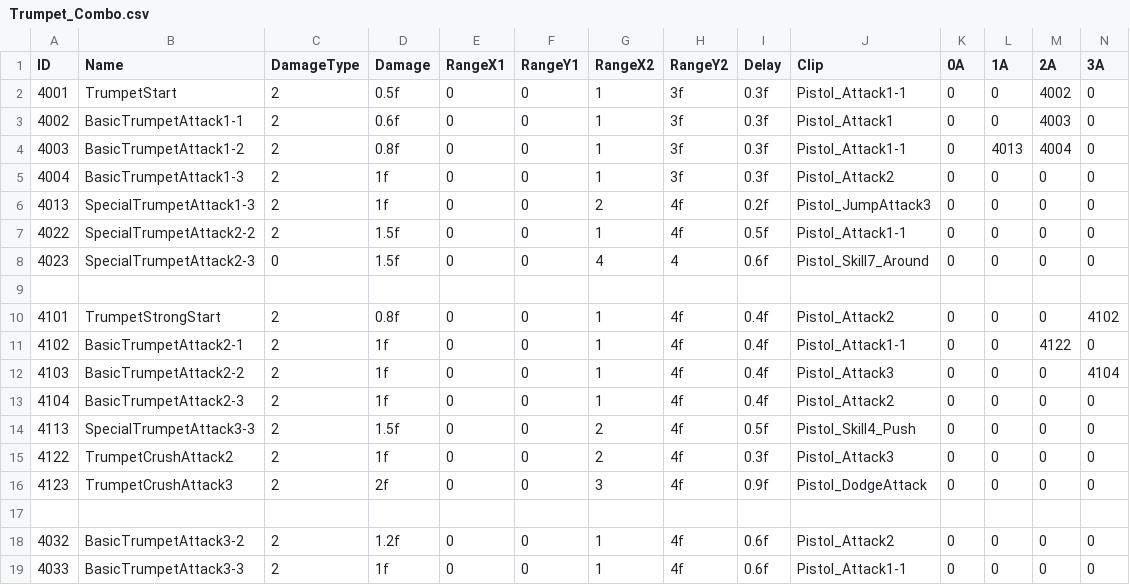
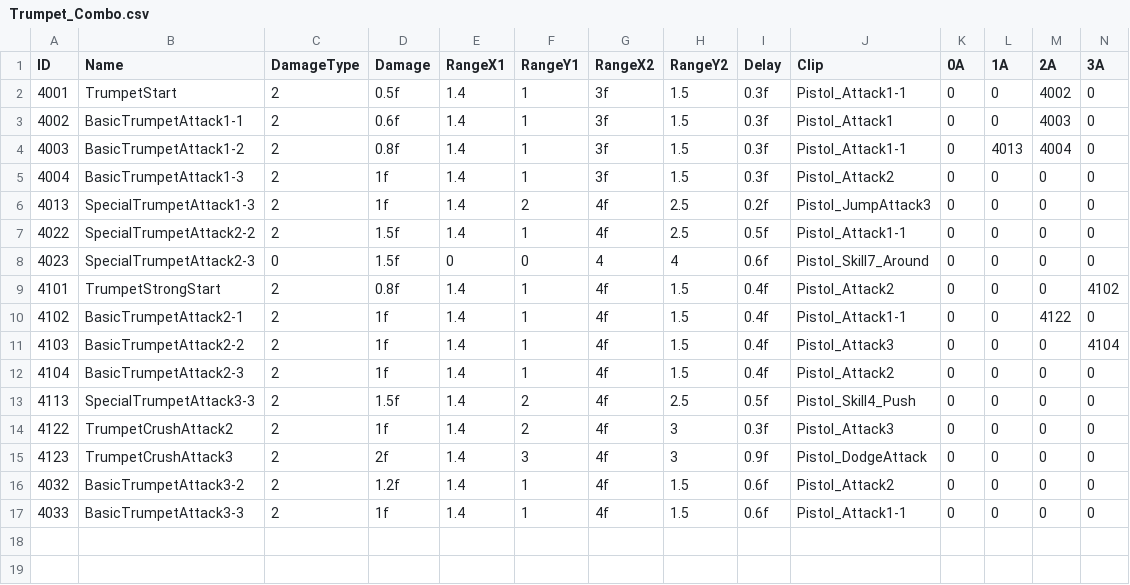
Before and after one commit to muyangkkong/repo, a CSV file: Assets/Resources/Trumpet_Combo.csv, drawn as a sheet; only a part is shown; removed rows and columns are numbered as before the commit, all else as after; rows hold the shown columns only; the diff names each change by its address in the sheet, - before the commit and + after, or states it on an @@ line.

```diff
--- a/Assets/Resources/Trumpet_Combo.csv
+++ b/Assets/Resources/Trumpet_Combo.csv
-E2:E7 (RangeX1): 0
+E2:E7 (RangeX1): 1.4
-F2:F5 (RangeY1): 0
+F2:F5 (RangeY1): 1
-G2:G5 (RangeX2): 1
+G2:G5 (RangeX2): 3f
-H2:H5 (RangeY2): 3f
+H2:H5 (RangeY2): 1.5
-F6 (RangeY1): 0
+F6 (RangeY1): 2
-G6 (RangeX2): 2
+G6 (RangeX2): 4f
-H6:H7 (RangeY2): 4f
+H6:H7 (RangeY2): 2.5
-F7 (RangeY1): 0
+F7 (RangeY1): 1
-G7 (RangeX2): 1
+G7 (RangeX2): 4f
-row 9: (empty)
-E9:E15 (RangeX1): 0
+E9:E15 (RangeX1): 1.4
-F9:F12 (RangeY1): 0
+F9:F12 (RangeY1): 1
-G9:G12 (RangeX2): 1
+G9:G12 (RangeX2): 4f
-H9:H12 (RangeY2): 4f
+H9:H12 (RangeY2): 1.5
-F13:F14 (RangeY1): 0
+F13:F14 (RangeY1): 2
-G13:G14 (RangeX2): 2
+G13:G14 (RangeX2): 4f
-H13 (RangeY2): 4f
+H13 (RangeY2): 2.5
-H14:H15 (RangeY2): 4f
+H14:H15 (RangeY2): 3
-F15 (RangeY1): 0
+F15 (RangeY1): 3
-G15 (RangeX2): 3
+G15 (RangeX2): 4f
-row 17: (empty)
-E16:E17 (RangeX1): 0
+E16:E17 (RangeX1): 1.4
-F16:F17 (RangeY1): 0
+F16:F17 (RangeY1): 1
-G16:G17 (RangeX2): 1
+G16:G17 (RangeX2): 4f
-H16:H17 (RangeY2): 4f
+H16:H17 (RangeY2): 1.5
```
Also changed, not shown: Assets/Resources/Harp_Combo.csv, Assets/Resources/Piano_Combo.csv, 2 other files.
